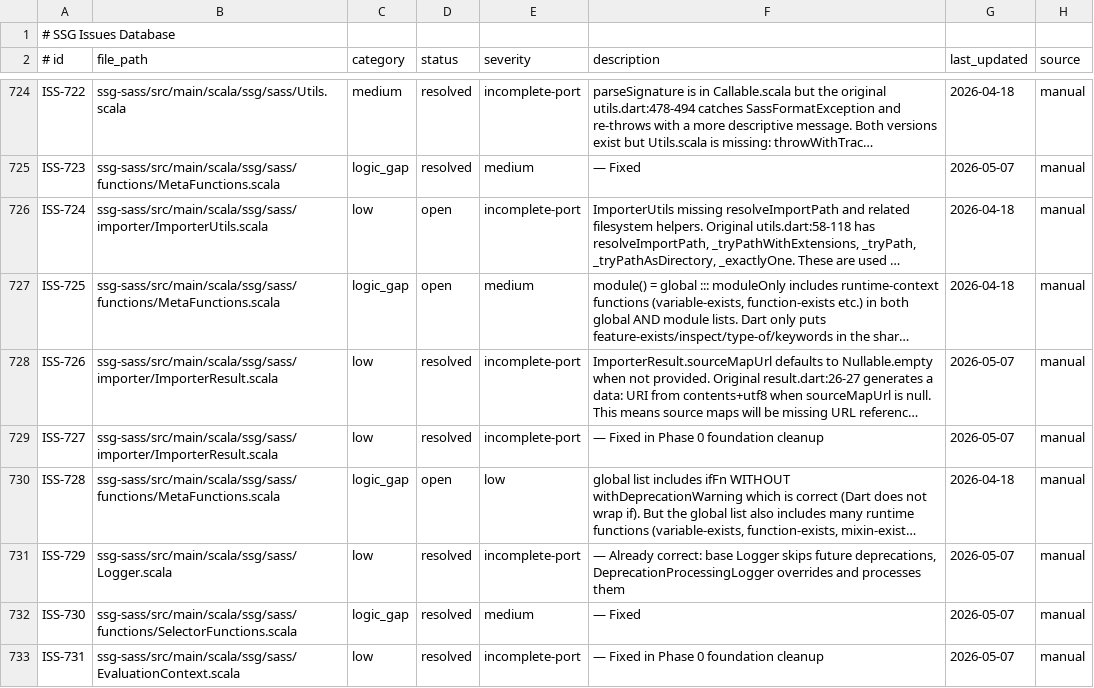
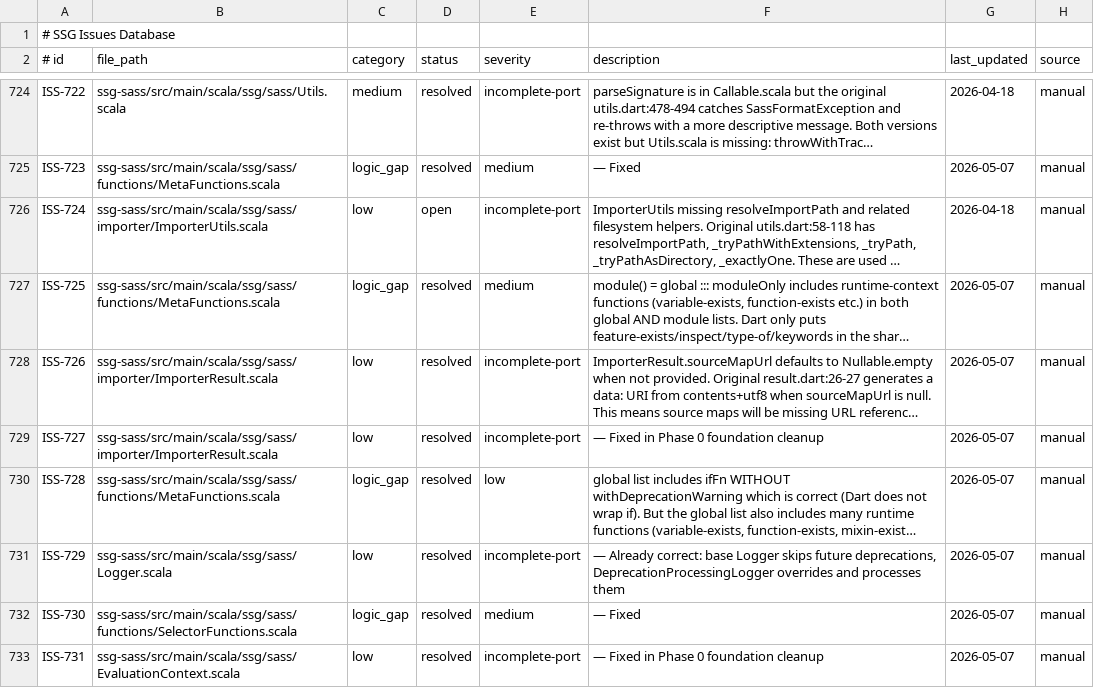
Before and after one commit to kubuszok/ssg, a TSV file: .rescale/data/issues.tsv, drawn as a sheet; only a part is shown, gaps mark what is left out; long unchanged cells end in …; the diff covers the shown part only; the diff names each change by its address in the sheet, - before the commit and + after, or states it on an @@ line.

Commit message:
fix(ssg-sass): Phase B — MetaFunctions, Callable overloads, SelectorFunctions
MetaFunctions: keywords() error fix, global/runtimeFunctions split.
Callable: ParameterList.parse in factories, overloads field, callbackFor.
SelectorFunctions: extend/replace use ExtensionStore static methods.
Verified: serializer edge cases, @supports, Configuration, color spaces.

```diff
--- a/.rescale/data/issues.tsv
+++ b/.rescale/data/issues.tsv
-D727 (status): open
+D727 (status): resolved
-G727 (last_updated): 2026-04-18
+G727 (last_updated): 2026-05-07
-D730 (status): open
+D730 (status): resolved
-G730 (last_updated): 2026-04-18
+G730 (last_updated): 2026-05-07
```
Also changed, not shown: 36 edited cells elsewhere in this file, 5 other files.
